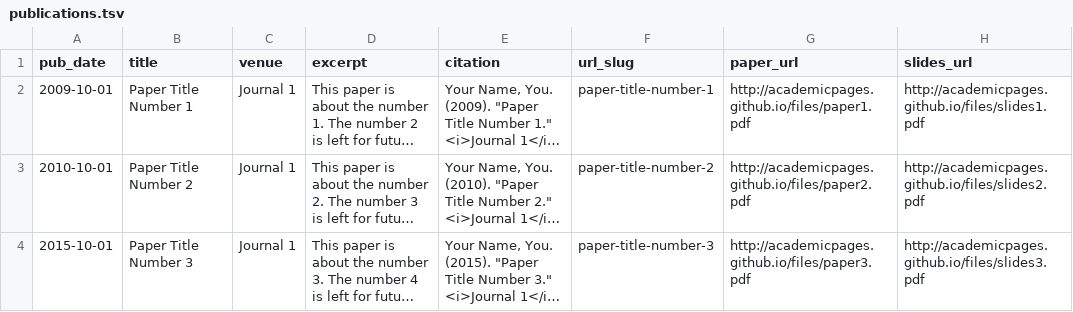
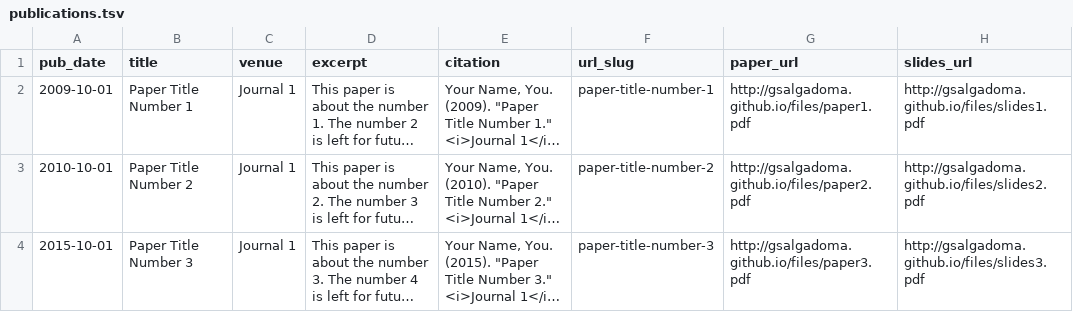
Before and after one commit to gsalgadoma/gsalgadoma.github.io, a TSV file: markdown_generator/publications.tsv, drawn as a sheet; long unchanged cells end in …; the diff names each change by its address in the sheet, - before the commit and + after, or states it on an @@ line.

```diff
--- a/markdown_generator/publications.tsv
+++ b/markdown_generator/publications.tsv
-G2 (paper_url): http://academicpages.github.io/files/paper1.pdf
+G2 (paper_url): http://gsalgadoma.github.io/files/paper1.pdf
-H2 (slides_url): http://academicpages.github.io/files/slides1.pdf
+H2 (slides_url): http://gsalgadoma.github.io/files/slides1.pdf
-G3 (paper_url): http://academicpages.github.io/files/paper2.pdf
+G3 (paper_url): http://gsalgadoma.github.io/files/paper2.pdf
-H3 (slides_url): http://academicpages.github.io/files/slides2.pdf
+H3 (slides_url): http://gsalgadoma.github.io/files/slides2.pdf
-G4 (paper_url): http://academicpages.github.io/files/paper3.pdf
+G4 (paper_url): http://gsalgadoma.github.io/files/paper3.pdf
-H4 (slides_url): http://academicpages.github.io/files/slides3.pdf
+H4 (slides_url): http://gsalgadoma.github.io/files/slides3.pdf
```
Also changed, not shown: 23 other files.
